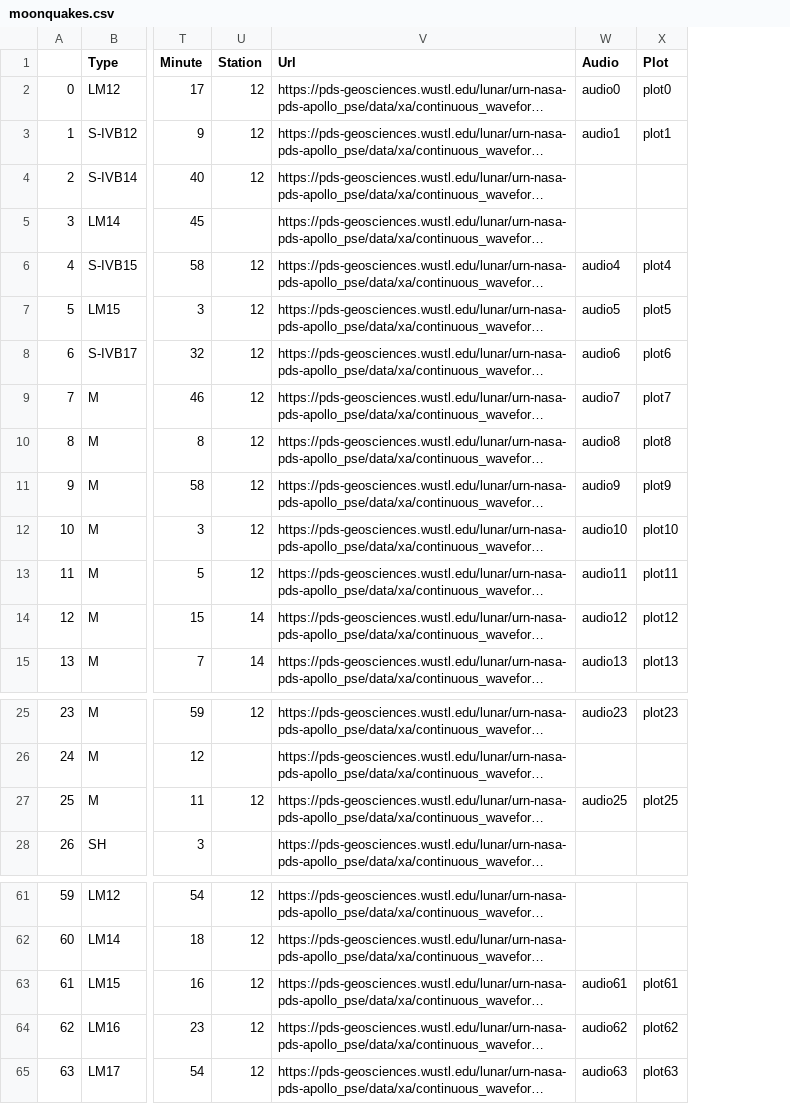
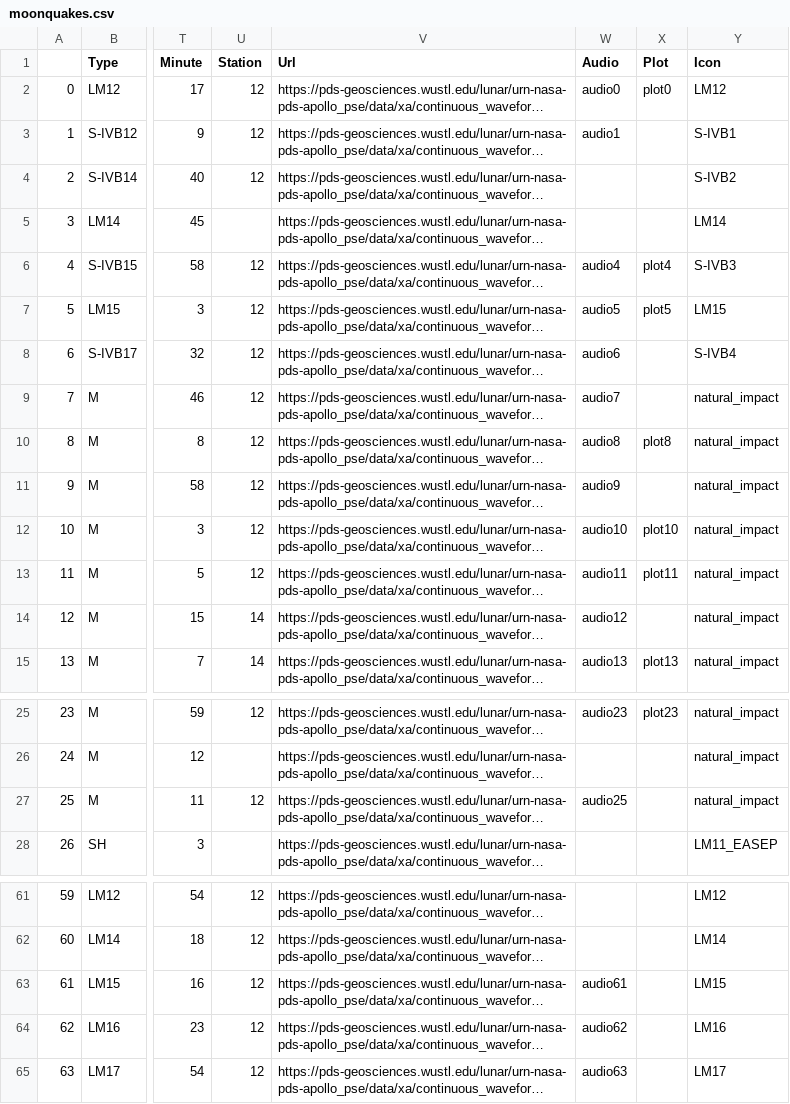
Before and after one commit to rendermaniac/moonquake, a CSV file: moonquakes.csv, drawn as a sheet; only a part is shown, gaps mark what is left out; long unchanged cells end in …; the diff covers the shown part only; the diff names each change by its address in the sheet, - before the commit and + after, or states it on an @@ line.

Commit message:
added icons. Removed bad plots from animation

```diff
--- a/moonquakes.csv
+++ b/moonquakes.csv
+column Y (Icon), rows 2-15: LM12 | S-IVB1 | S-IVB2 | LM14 | S-IVB3 | LM15 | S-IVB4 | natural_impact | natural_impact | natural_impact | natural_impact | natural_impact | natural_impact | natural_impact; rows 25-28: natural_impact | natural_impact | natural_impact | LM11_EASEP; rows 61-65: LM12 | LM14 | LM15 | LM16 | LM17
-X3 (Plot): plot1
+X3 (Plot): (empty)
-X8 (Plot): plot6
+X8 (Plot): (empty)
-X9 (Plot): plot7
+X9 (Plot): (empty)
-X11 (Plot): plot9
+X11 (Plot): (empty)
-X14 (Plot): plot12
+X14 (Plot): (empty)
-X27 (Plot): plot25
+X27 (Plot): (empty)
-X63 (Plot): plot61
+X63 (Plot): (empty)
-X64 (Plot): plot62
+X64 (Plot): (empty)
-X65 (Plot): plot63
+X65 (Plot): (empty)
```
Also changed, not shown: 16 edited cells elsewhere in this file, 41 other files.
